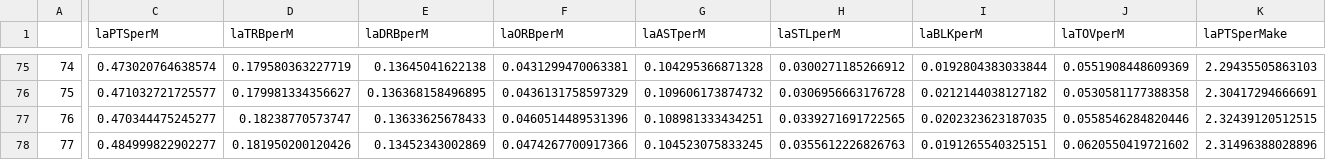
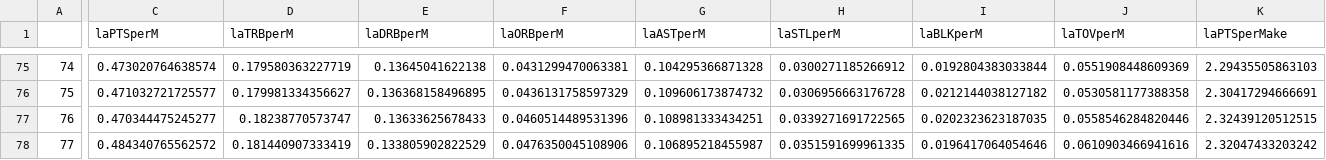
Before and after one commit to tmayhew1/nba-projects, a CSV file: Complete Data/avgsSummary.csv, drawn as a sheet; only a part is shown, gaps mark what is left out; the diff covers the shown part only; the diff names each change by its address in the sheet, - before the commit and + after, or states it on an @@ line.

```diff
--- a/Complete Data/avgsSummary.csv
+++ b/Complete Data/avgsSummary.csv
-C78 (laPTSperM): 0.484999822902277
+C78 (laPTSperM): 0.484340765562572
-D78 (laTRBperM): 0.181950200120426
+D78 (laTRBperM): 0.181440907333419
-E78 (laDRBperM): 0.13452343002869
+E78 (laDRBperM): 0.133805902822529
-F78 (laORBperM): 0.0474267700917366
+F78 (laORBperM): 0.0476350045108906
-G78 (laASTperM): 0.104523075833245
+G78 (laASTperM): 0.106895218455987
-H78 (laSTLperM): 0.0355612226826763
+H78 (laSTLperM): 0.0351591699961335
-I78 (laBLKperM): 0.0191265540325151
+I78 (laBLKperM): 0.0196417064054646
-J78 (laTOVperM): 0.0620550419721602
+J78 (laTOVperM): 0.0610903466941616
-K78 (laPTSperMake): 2.31496388028896
+K78 (laPTSperMake): 2.32047433203242
```
Also changed, not shown: 6 edited cells elsewhere in this file, Totals/2026.csv, 5 other files.
